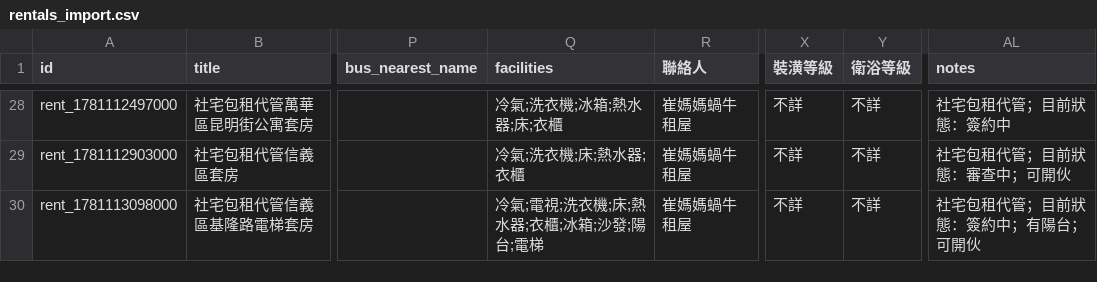
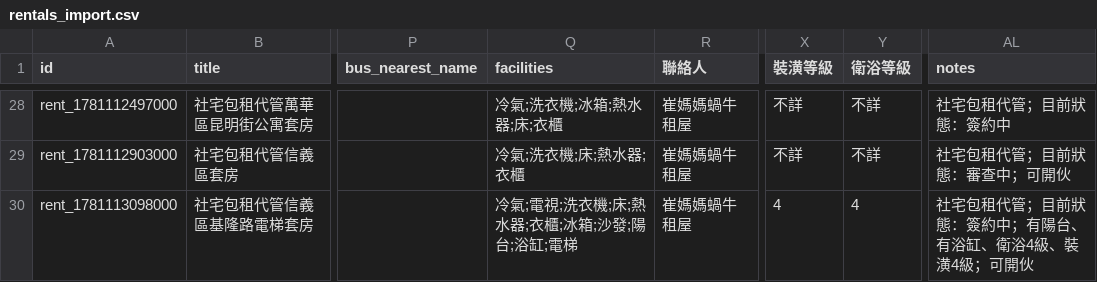
Before and after one commit to CyberPotato0416/Home_map-center, a CSV file: public/rentals_import.csv, drawn as a sheet; only a part is shown, gaps mark what is left out; the diff names each change by its address in the sheet, - before the commit and + after, or states it on an @@ line.

Commit message:
update gov house 159 details (bath/decoration quality 4, bathtub)

```diff
--- a/public/rentals_import.csv
+++ b/public/rentals_import.csv
-Q30 (facilities): 冷氣;電視;洗衣機;床;熱水器;衣櫃;冰箱;沙發;陽台;電梯
+Q30 (facilities): 冷氣;電視;洗衣機;床;熱水器;衣櫃;冰箱;沙發;陽台;浴缸;電梯
-X30 (裝潢等級): 不詳
+X30 (裝潢等級): 4
-Y30 (衛浴等級): 不詳
+Y30 (衛浴等級): 4
-AL30 (notes): 社宅包租代管；目前狀態：簽約中；有陽台；可開伙
+AL30 (notes): 社宅包租代管；目前狀態：簽約中；有陽台、有浴缸、衛浴4級、裝潢4級；可開伙
```
